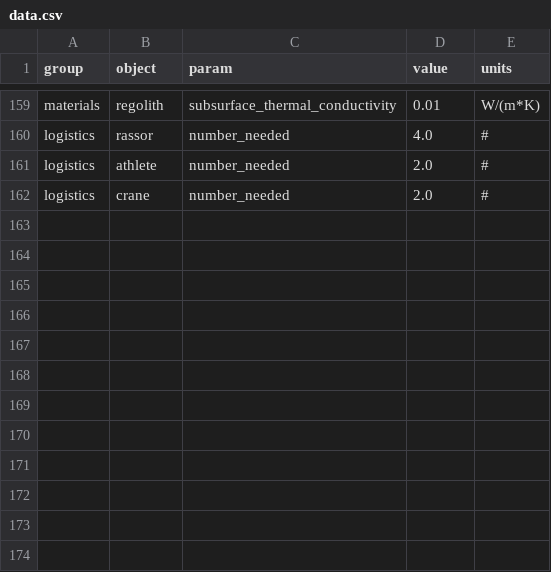
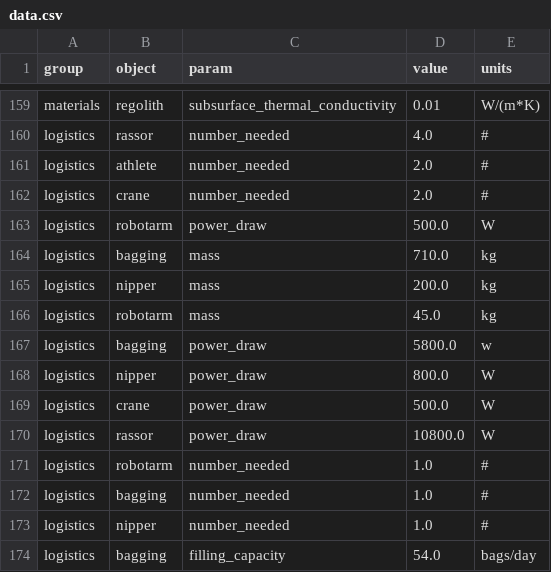
Before and after one commit to ulfkemmsies/DSE_Exodus, a CSV file: data.csv, drawn as a sheet; only a part is shown, gaps mark what is left out.

Commit message:
All robots added to gui

```diff
--- a/data.csv
+++ b/data.csv
@@ -162 +162,13 @@ logistics,athlete,number_needed,2.0,#
 logistics,crane,number_needed,2.0,#
+logistics,robotarm,power_draw,500.0,W
+logistics,bagging,mass,710.0,kg
+logistics,nipper,mass,200.0,kg
+logistics,robotarm,mass,45.0,kg
+logistics,bagging,power_draw,5800.0,w
+logistics,nipper,power_draw,800.0,W
+logistics,crane,power_draw,500.0,W
+logistics,rassor,power_draw,10800.0,W
+logistics,robotarm,number_needed,1.0,#
+logistics,bagging,number_needed,1.0,#
+logistics,nipper,number_needed,1.0,#
+logistics,bagging,filling_capacity,54.0,bags/day
```
Also changed, not shown: 1 other file.
